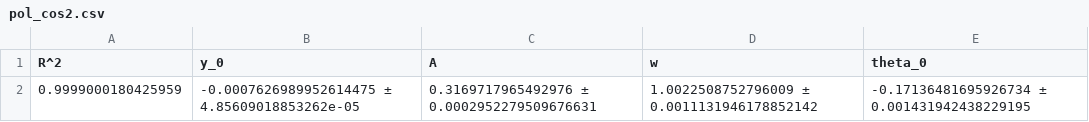
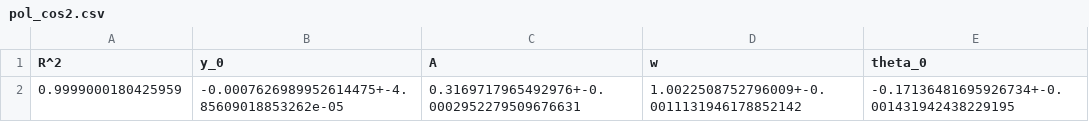
Before and after one commit to jan-iwan/labo2, a CSV file: 4 - óptica/c8/results/pol_cos2.csv, drawn as a sheet.

```diff
--- a/4 - óptica/c8/results/pol_cos2.csv
+++ b/4 - óptica/c8/results/pol_cos2.csv
@@ -1,2 +1,2 @@
 R^2,y_0,A,w,theta_0
-0.9999000180425959,-0.0007626989952614475 ± 4.85609018853262e-05,0.3169717965492976 ± 0.0002952279509676631,1.0022508752796009 ± 0.0011131946178852142,-0.17136481695926734 ± 0.001431942438229195
+0.9999000180425959,-0.0007626989952614475+-4.85609018853262e-05,0.3169717965492976+-0.0002952279509676631,1.0022508752796009+-0.0011131946178852142,-0.17136481695926734+-0.001431942438229195
```
Also changed, not shown: 40 other files.
